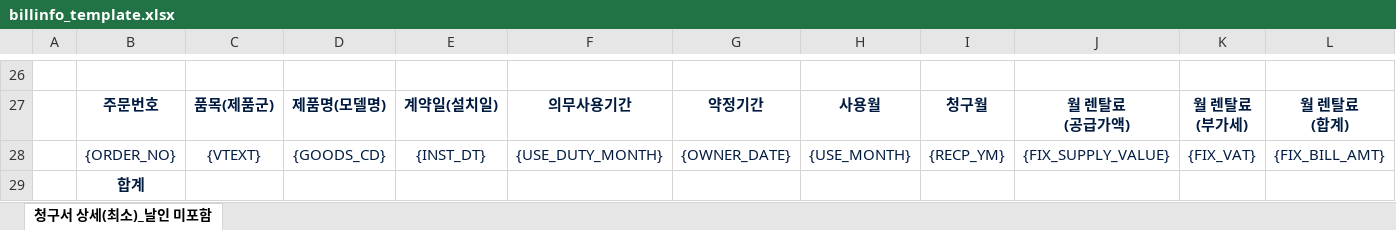
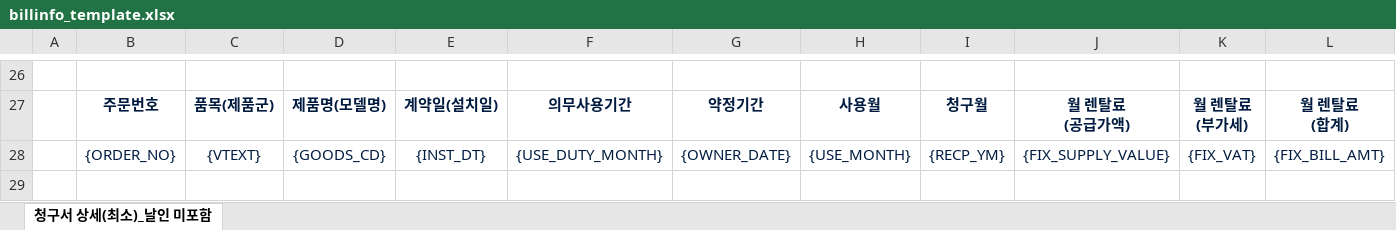
Before and after one commit to devDw-team/sap-rfc-demo, an Excel workbook: src/main/resources/static/excel/billinfo_template.xlsx, sheet 청구서 상세(최소)_날인 미포함, drawn as a sheet; only a part is shown, gaps mark what is left out; values as stored, in another font and other column widths than the file's, no borders; charts and pictures not drawn; rows hold the shown columns only; the diff names each change by its address in the sheet, - before the commit and + after, or states it on an @@ line.

```diff
--- a/src/main/resources/static/excel/billinfo_template.xlsx (sheet 청구서 상세(최소)_날인 미포함)
+++ b/src/main/resources/static/excel/billinfo_template.xlsx (sheet 청구서 상세(최소)_날인 미포함)
-row 29:  | 합계
```
Also changed, not shown: src/main/resources/static/excel/download/코웨이 청구 상세내역.xlsx, 4 other files.
